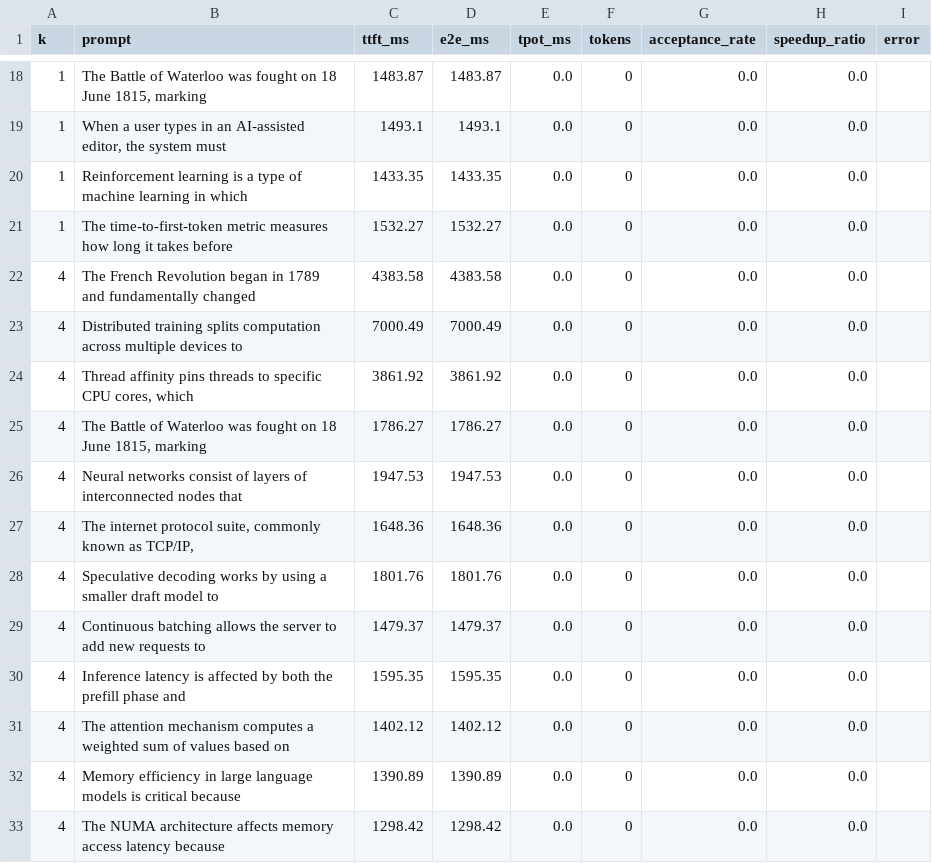
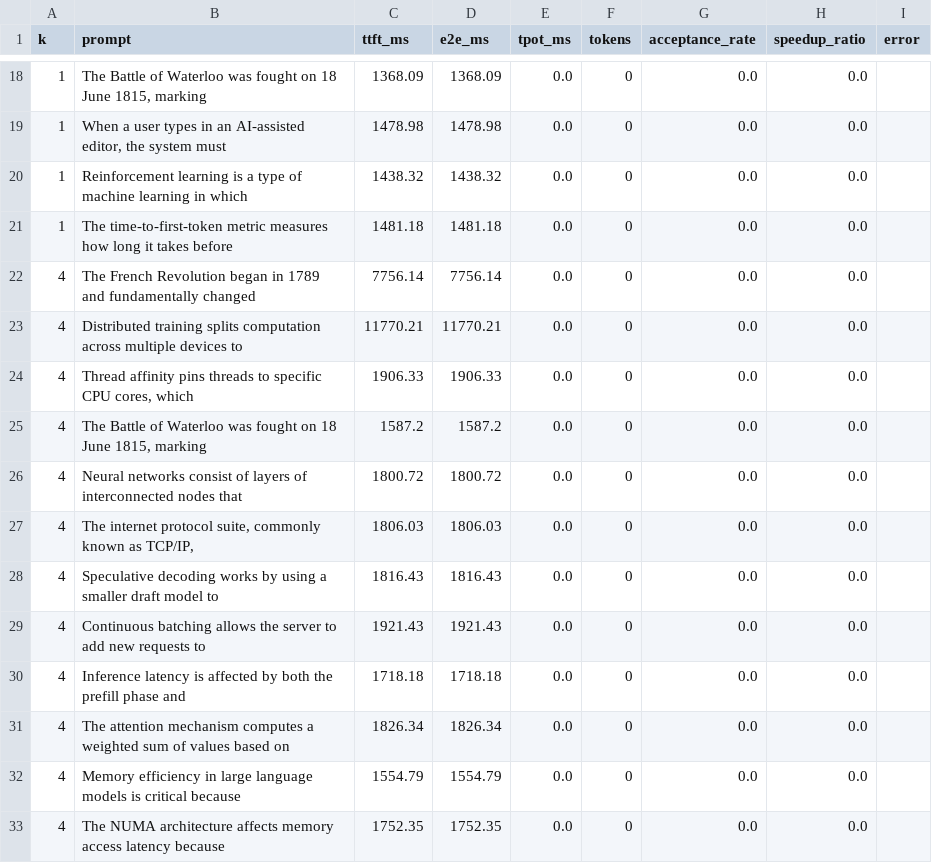
Before and after one commit to WaqasAhmed27/pdc_inference, a CSV file: results/phase4_speculative_results.csv, drawn as a sheet; only a part is shown, gaps mark what is left out; the diff covers the shown part only.

```diff
--- a/results/phase4_speculative_results.csv
+++ b/results/phase4_speculative_results.csv
@@ -18,16 +18,16 @@ k,prompt,ttft_ms,e2e_ms,tpot_ms,tokens,acceptance_rate,speedup_ratio,error
-1,"The Battle of Waterloo was fought on 18 June 1815, marking",1483.87,1483.87,0.0,0,0.0,0.0,
-1,"When a user types in an AI-assisted editor, the system must",1493.1,1493.1,0.0,0,0.0,0.0,
-1,Reinforcement learning is a type of machine learning in which,1433.35,1433.35,0.0,0,0.0,0.0,
-1,The time-to-first-token metric measures how long it takes before,1532.27,1532.27,0.0,0,0.0,0.0,
-4,The French Revolution began in 1789 and fundamentally changed,4383.58,4383.58,0.0,0,0.0,0.0,
-4,Distributed training splits computation across multiple devices to,7000.49,7000.49,0.0,0,0.0,0.0,
-4,"Thread affinity pins threads to specific CPU cores, which",3861.92,3861.92,0.0,0,0.0,0.0,
-4,"The Battle of Waterloo was fought on 18 June 1815, marking",1786.27,1786.27,0.0,0,0.0,0.0,
-4,Neural networks consist of layers of interconnected nodes that,1947.53,1947.53,0.0,0,0.0,0.0,
-4,"The internet protocol suite, commonly known as TCP/IP,",1648.36,1648.36,0.0,0,0.0,0.0,
-4,Speculative decoding works by using a smaller draft model to,1801.76,1801.76,0.0,0,0.0,0.0,
-4,Continuous batching allows the server to add new requests to,1479.37,1479.37,0.0,0,0.0,0.0,
-4,Inference latency is affected by both the prefill phase and,1595.35,1595.35,0.0,0,0.0,0.0,
-4,The attention mechanism computes a weighted sum of values based on,1402.12,1402.12,0.0,0,0.0,0.0,
-4,Memory efficiency in large language models is critical because,1390.89,1390.89,0.0,0,0.0,0.0,
-4,The NUMA architecture affects memory access latency because,1298.42,1298.42,0.0,0,0.0,0.0,
+1,"The Battle of Waterloo was fought on 18 June 1815, marking",1368.09,1368.09,0.0,0,0.0,0.0,
+1,"When a user types in an AI-assisted editor, the system must",1478.98,1478.98,0.0,0,0.0,0.0,
+1,Reinforcement learning is a type of machine learning in which,1438.32,1438.32,0.0,0,0.0,0.0,
+1,The time-to-first-token metric measures how long it takes before,1481.18,1481.18,0.0,0,0.0,0.0,
+4,The French Revolution began in 1789 and fundamentally changed,7756.14,7756.14,0.0,0,0.0,0.0,
+4,Distributed training splits computation across multiple devices to,11770.21,11770.21,0.0,0,0.0,0.0,
+4,"Thread affinity pins threads to specific CPU cores, which",1906.33,1906.33,0.0,0,0.0,0.0,
+4,"The Battle of Waterloo was fought on 18 June 1815, marking",1587.2,1587.2,0.0,0,0.0,0.0,
+4,Neural networks consist of layers of interconnected nodes that,1800.72,1800.72,0.0,0,0.0,0.0,
+4,"The internet protocol suite, commonly known as TCP/IP,",1806.03,1806.03,0.0,0,0.0,0.0,
+4,Speculative decoding works by using a smaller draft model to,1816.43,1816.43,0.0,0,0.0,0.0,
+4,Continuous batching allows the server to add new requests to,1921.43,1921.43,0.0,0,0.0,0.0,
+4,Inference latency is affected by both the prefill phase and,1718.18,1718.18,0.0,0,0.0,0.0,
+4,The attention mechanism computes a weighted sum of values based on,1826.34,1826.34,0.0,0,0.0,0.0,
+4,Memory efficiency in large language models is critical because,1554.79,1554.79,0.0,0,0.0,0.0,
+4,The NUMA architecture affects memory access latency because,1752.35,1752.35,0.0,0,0.0,0.0,
```
Also changed, not shown: 88 edited cells elsewhere in this file, 2 other files.
